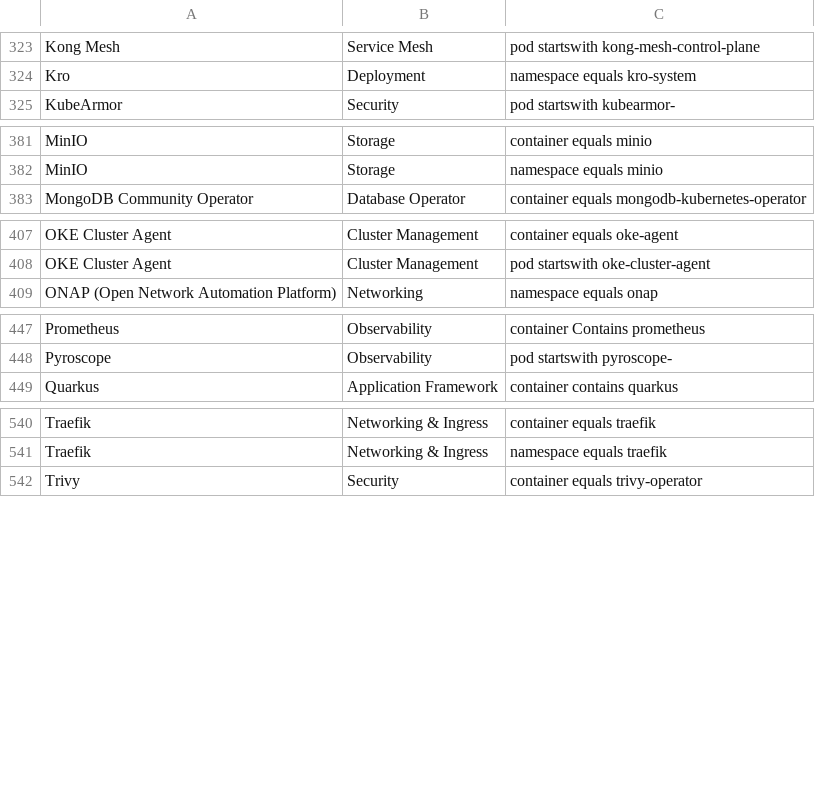
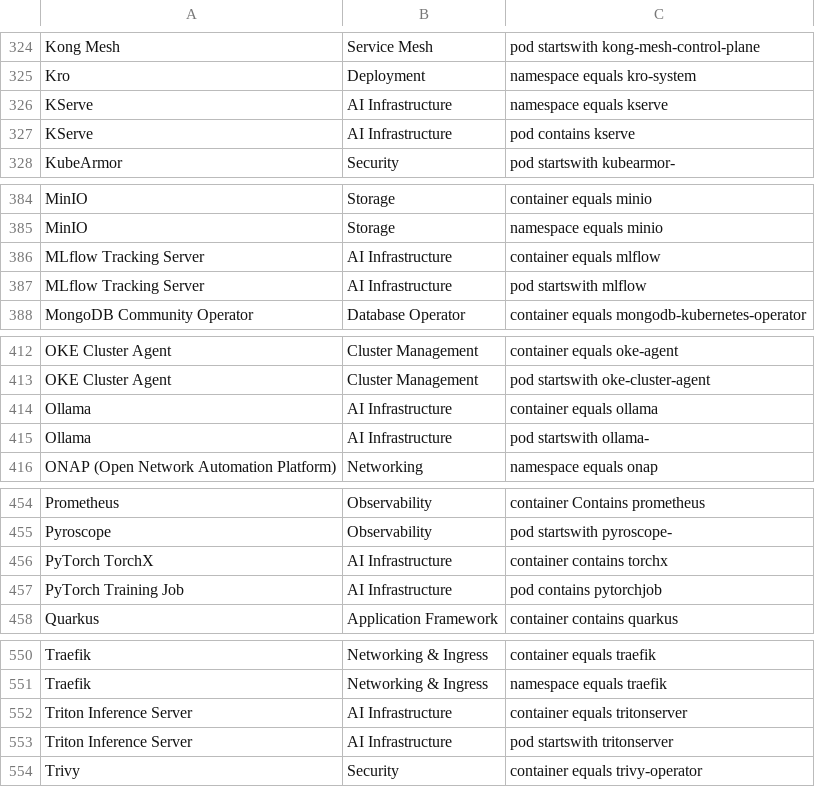
Before and after one commit to david-chase/kubex-inventory, a CSV file: software.csv, drawn as a sheet; only a part is shown, gaps mark what is left out; the diff covers the shown part only; the diff names each change by its address in the sheet, - before the commit and + after, or states it on an @@ line.

Commit message:
Automated commit by Git Sync Script

```diff
--- a/software.csv
+++ b/software.csv
+row 326: KServe | AI Infrastructure | namespace equals kserve
+row 327: KServe | AI Infrastructure | pod contains kserve
+row 386: MLflow Tracking Server | AI Infrastructure | container equals mlflow
+row 387: MLflow Tracking Server | AI Infrastructure | pod startswith mlflow
+row 414: Ollama | AI Infrastructure | container equals ollama
+row 415: Ollama | AI Infrastructure | pod startswith ollama-
+row 456: PyTorch TorchX | AI Infrastructure | container contains torchx
+row 457: PyTorch Training Job | AI Infrastructure | pod contains pytorchjob
+row 552: Triton Inference Server | AI Infrastructure | container equals tritonserver
+row 553: Triton Inference Server | AI Infrastructure | pod startswith tritonserver
```
Also changed, not shown: 2 added rows elsewhere in this file.
